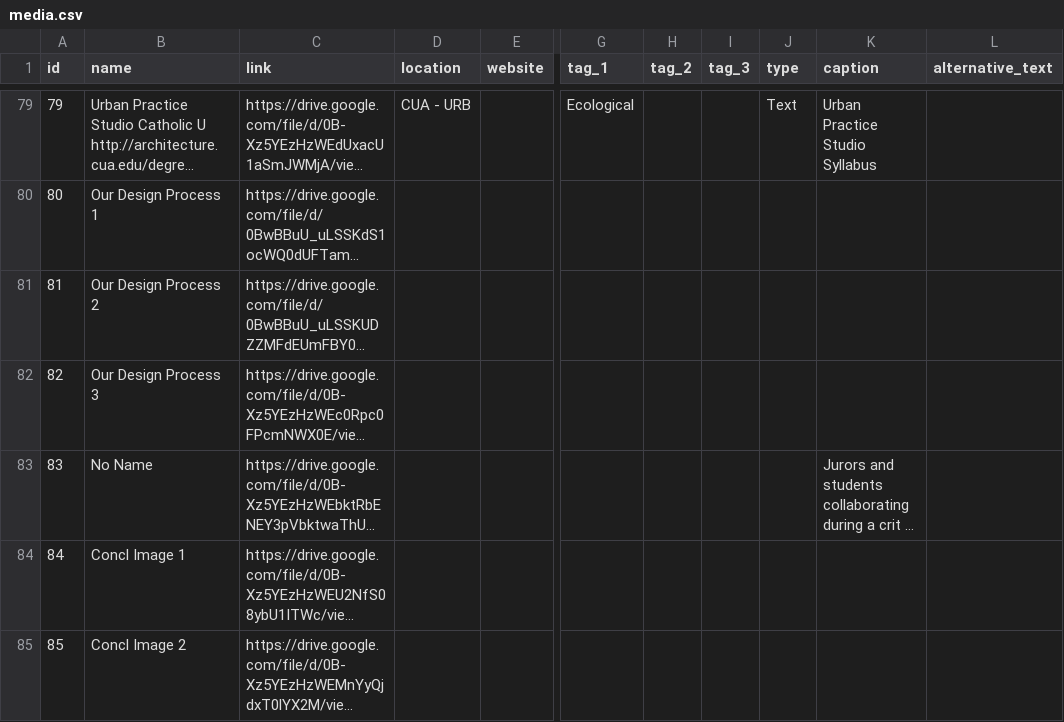
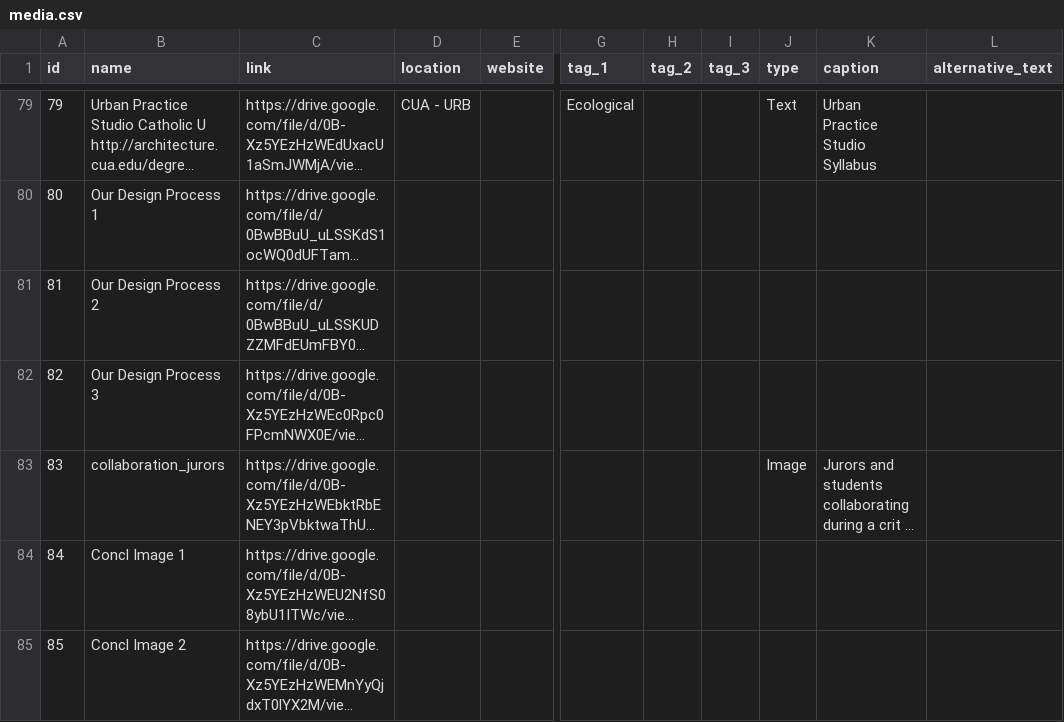
Before and after one commit to mpavesich/designpedagogy.github.io, a CSV file: _data/media.csv, drawn as a sheet; only a part is shown, gaps mark what is left out; long unchanged cells end in …; the diff names each change by its address in the sheet, - before the commit and + after, or states it on an @@ line.

Commit message:
Adds missing image to Collaboration.

```diff
--- a/_data/media.csv
+++ b/_data/media.csv
-B83 (name): No Name
+B83 (name): collaboration_jurors
-J83 (type): (empty)
+J83 (type): Image
```
Also changed, not shown: 2 other files.
